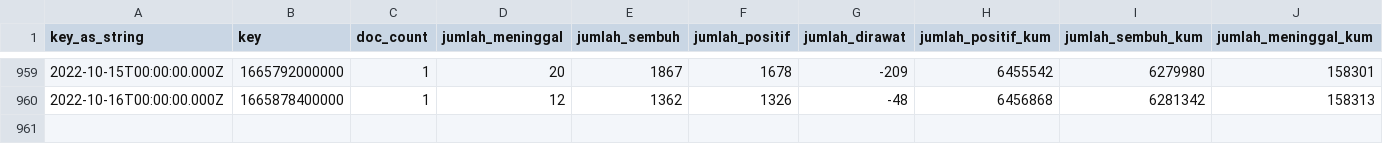
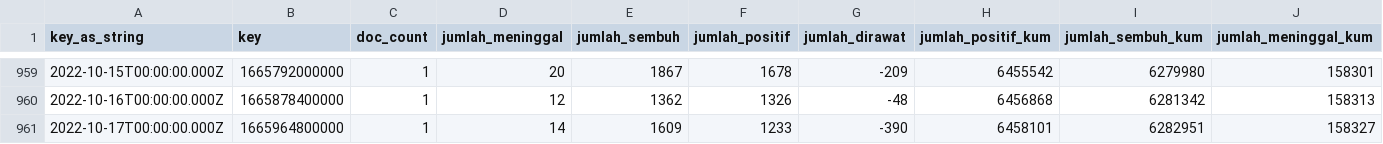
Before and after one commit to zakiego/data-sebaran-covid19goid, a CSV file: nasional/harian.csv, drawn as a sheet; only a part is shown, gaps mark what is left out; rows hold the shown columns only; the diff names each change by its address in the sheet, - before the commit and + after, or states it on an @@ line.

```diff
--- a/nasional/harian.csv
+++ b/nasional/harian.csv
+row 961: 2022-10-17T00:00:00.000Z | 1665964800000 | 1 | 14 | 1609 | 1233 | -390 | 6458101 | 6282951 | 158327
```
Also changed, not shown: nasional/pemeriksaan.csv, nasional/vaksinasi.csv.
